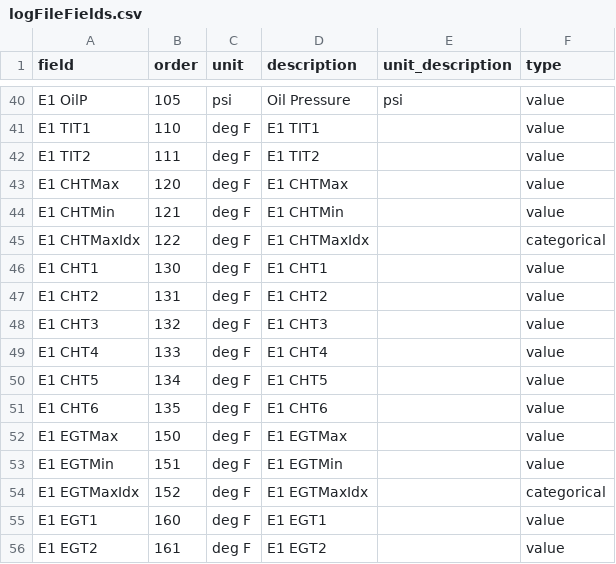
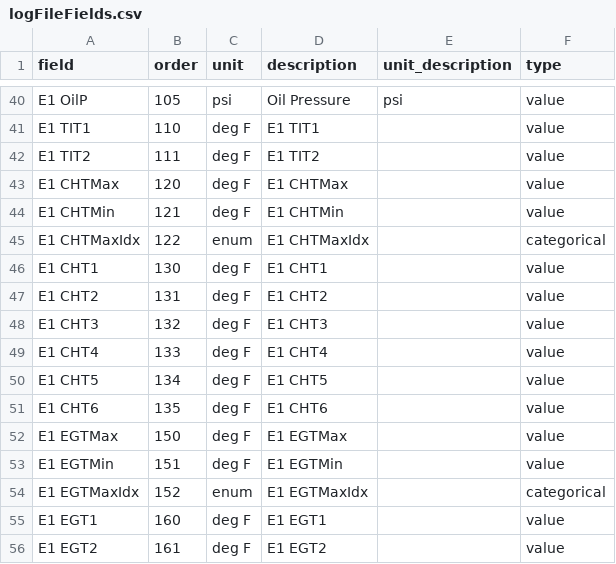
Before and after one commit to roznet/flightlogstats, a CSV file: python/logFileFields.csv, drawn as a sheet; only a part is shown, gaps mark what is left out.

Commit message:
Fixed units for calculated fields

```diff
--- a/python/logFileFields.csv
+++ b/python/logFileFields.csv
@@ -44,3 +44,3 @@ E1 CHTMax,120,deg F,E1 CHTMax,,value
 E1 CHTMin,121,deg F,E1 CHTMin,,value
-E1 CHTMaxIdx,122,deg F,E1 CHTMaxIdx,,categorical
+E1 CHTMaxIdx,122,enum,E1 CHTMaxIdx,,categorical
 E1 CHT1,130,deg F,E1 CHT1,,value
@@ -53,3 +53,3 @@ E1 EGTMax,150,deg F,E1 EGTMax,,value
 E1 EGTMin,151,deg F,E1 EGTMin,,value
-E1 EGTMaxIdx,152,deg F,E1 EGTMaxIdx,,categorical
+E1 EGTMaxIdx,152,enum,E1 EGTMaxIdx,,categorical
 E1 EGT1,160,deg F,E1 EGT1,,value
```
Also changed, not shown: 5 other files.
